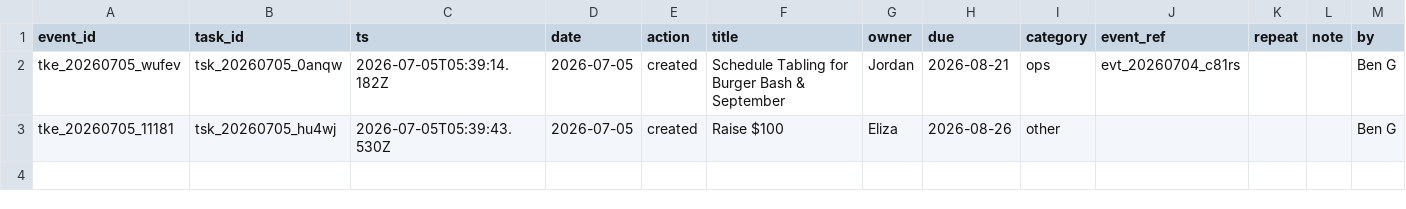
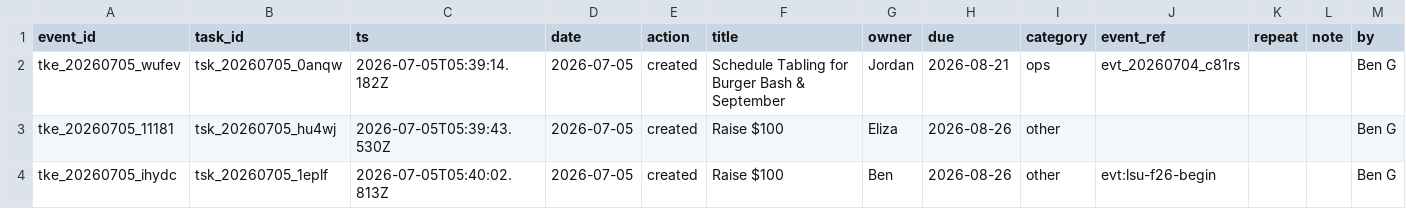
Before and after one commit to lsu-agribusiness-club/club-records, a CSV file: data/tasks.csv, drawn as a sheet; the diff names each change by its address in the sheet, - before the commit and + after, or states it on an @@ line.

Commit message:
Task created: Raise $100

```diff
--- a/data/tasks.csv
+++ b/data/tasks.csv
+row 4: tke_20260705_ihydc | tsk_20260705_1eplf | 2026-07-05T05:40:02.813Z | 2026-07-05 | created | Raise $100 | Ben | 2026-08-26 | other | evt:lsu-f26-begin |  |  | Ben G
```
